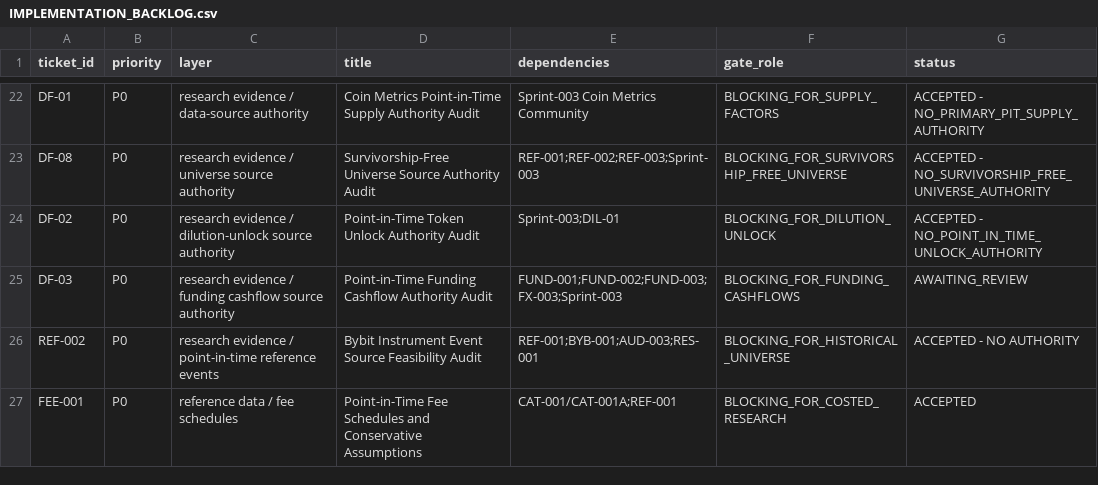
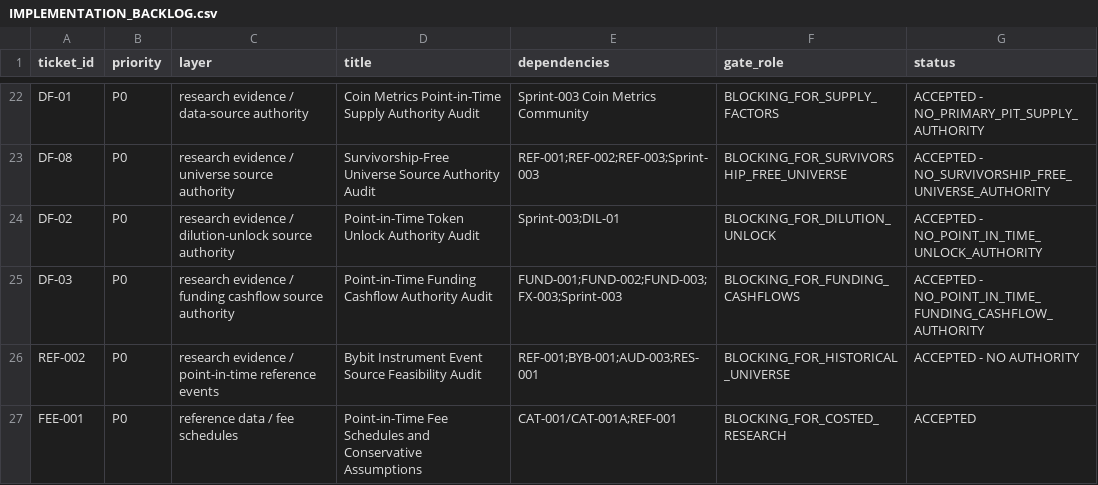
Before and after one commit to larslarsen/Crypto-Multifactor-Bot, a CSV file: docs/engineering/IMPLEMENTATION_BACKLOG.csv, drawn as a sheet; only a part is shown, gaps mark what is left out.

Commit message:
DF-03: ACCEPTED - REVIEW-0134, NO_POINT_IN_TIME_FUNDING_CASHFLOW_AUTHORITY

```diff
--- a/docs/engineering/IMPLEMENTATION_BACKLOG.csv
+++ b/docs/engineering/IMPLEMENTATION_BACKLOG.csv
@@ -24,3 +24,3 @@ DF-08,P0,research evidence / universe source authority,Survivorship-Free Univers
 DF-02,P0,research evidence / dilution-unlock source authority,Point-in-Time Token Unlock Authority Audit,Sprint-003;DIL-01,BLOCKING_FOR_DILUTION_UNLOCK,ACCEPTED - NO_POINT_IN_TIME_UNLOCK_AUTHORITY
-DF-03,P0,research evidence / funding cashflow source authority,Point-in-Time Funding Cashflow Authority Audit,FUND-001;FUND-002;FUND-003;FX-003;Sprint-003,BLOCKING_FOR_FUNDING_CASHFLOWS,AWAITING_REVIEW
+DF-03,P0,research evidence / funding cashflow source authority,Point-in-Time Funding Cashflow Authority Audit,FUND-001;FUND-002;FUND-003;FX-003;Sprint-003,BLOCKING_FOR_FUNDING_CASHFLOWS,ACCEPTED - NO_POINT_IN_TIME_FUNDING_CASHFLOW_AUTHORITY
 REF-002,P0,research evidence / point-in-time reference events,Bybit Instrument Event Source Feasibility Audit,REF-001;BYB-001;AUD-003;RES-001,BLOCKING_FOR_HISTORICAL_UNIVERSE,ACCEPTED - NO AUTHORITY
```
Also changed, not shown: research/df_03/decision_matrix.csv, 6 other files.
